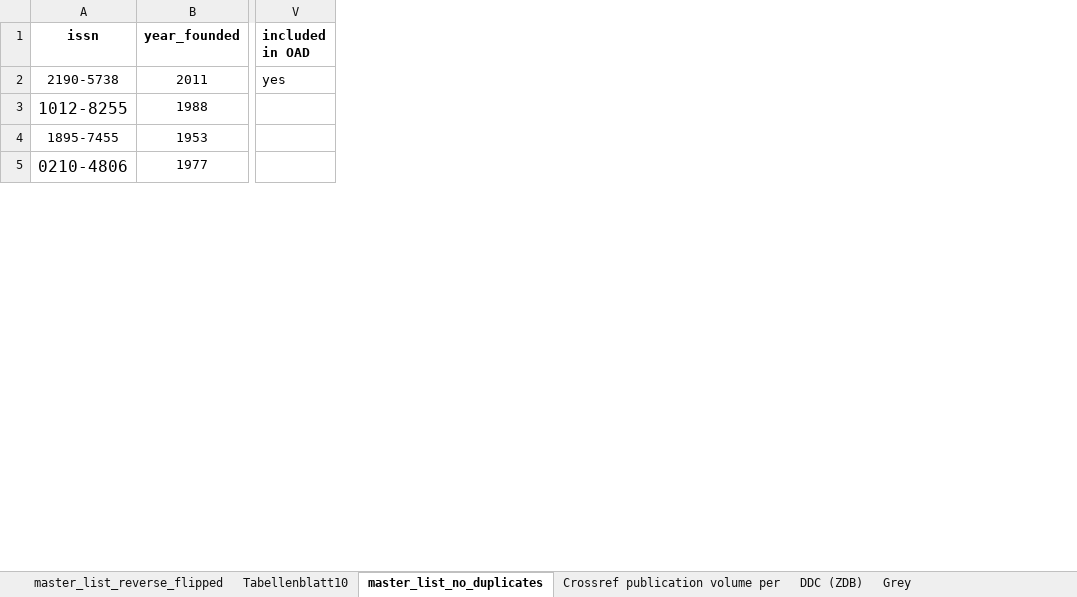
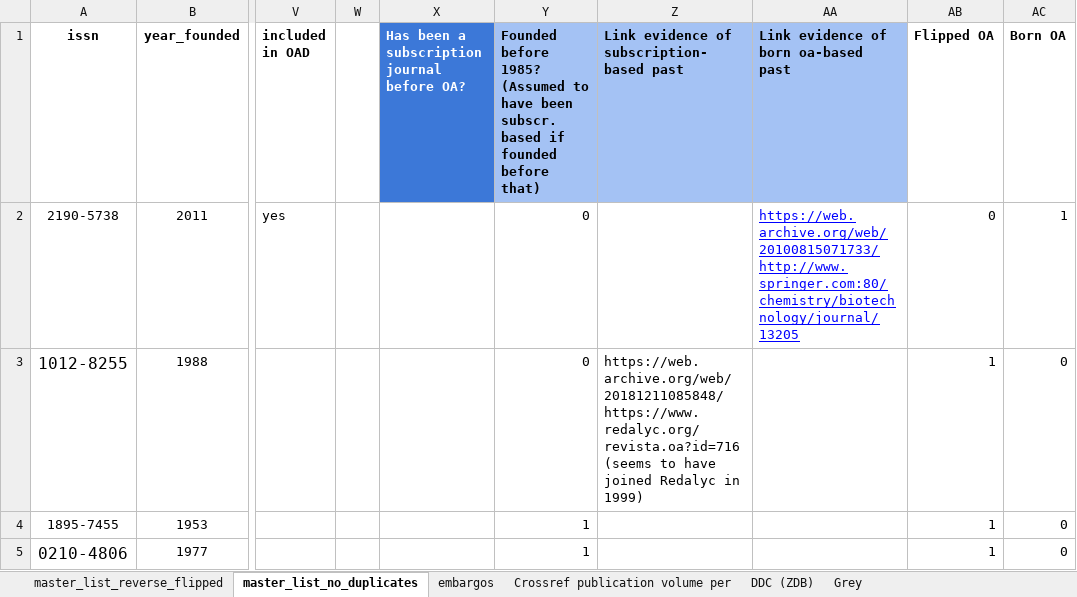
Before and after one commit to njahn82/rev_flip_results, an Excel workbook: data/master_list.xlsx, sheet master_list_no_duplicates, drawn as a sheet; only a part is shown, gaps mark what is left out; values as stored, in another font and other column widths than the file's, no borders; charts and pictures not drawn; the diff covers the shown part only; the diff names each change by its address in the sheet, - before the commit and + after, or states it on an @@ line.

```diff
--- a/data/master_list.xlsx (sheet master_list_no_duplicates)
+++ b/data/master_list.xlsx (sheet master_list_no_duplicates)
-sheet tab: Tabellenblatt10
+sheet tab: embargos
+column W, empty
+column X, row 1: Has been a subscription journal before OA?
+column Y, rows 1-5: Founded before 1985? (Assumed to have been subscr. based if founded before that) | 0 | 0 | 1 | 1
+column Z, rows 1-3: Link evidence of subscription-based past |  | https://web.archive.org/web/20181211085848/https://www.redalyc.org/revista.oa?id=716 (seems to have joined Redalyc in 1999)
+column AA, rows 1-2: Link evidence of born oa-based past | https://web.archive.org/web/20100815071733/http://www.springer.com:80/chemistry/biotechnology/journal/13205
+column AB (Flipped OA), rows 2-5: 0 | 1 | 1 | 1
+column AC (Born OA), rows 2-5: 1 | 0 | 0 | 0
```
Also changed, not shown: 5 removed rows, 55 edited cells and cell formats elsewhere in this sheet, sheet Grey, 10 other files.
